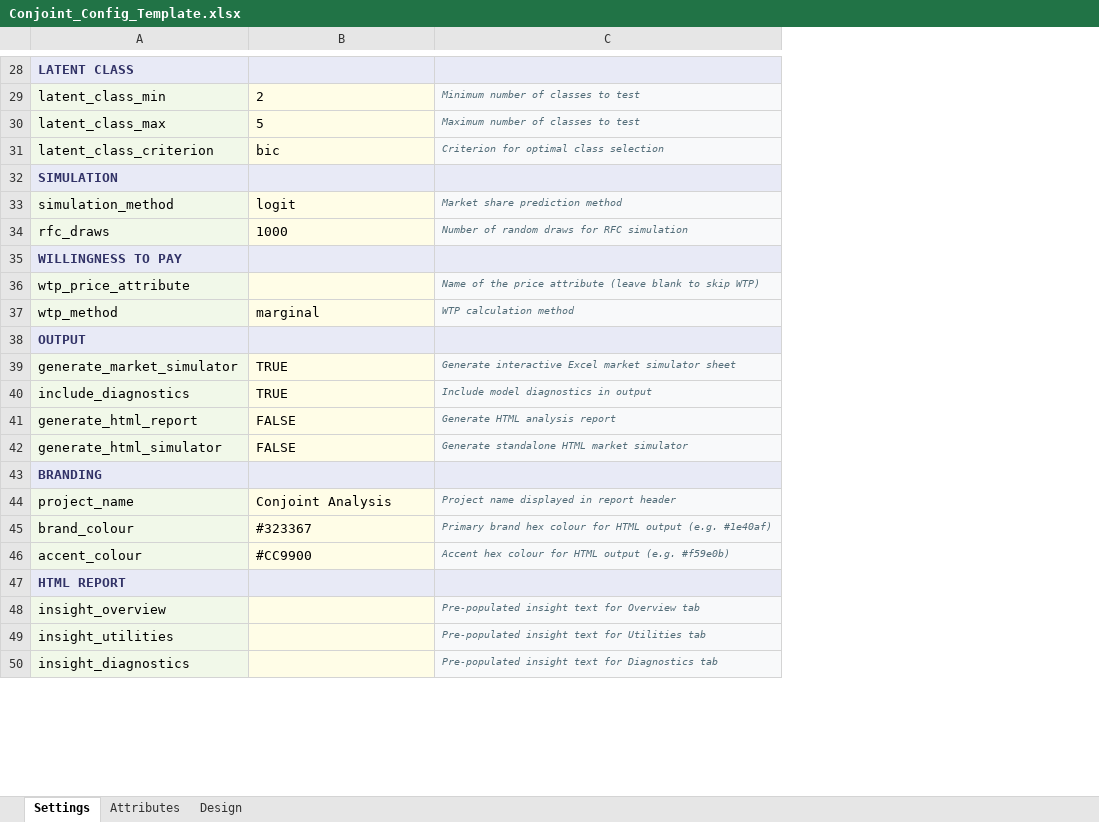
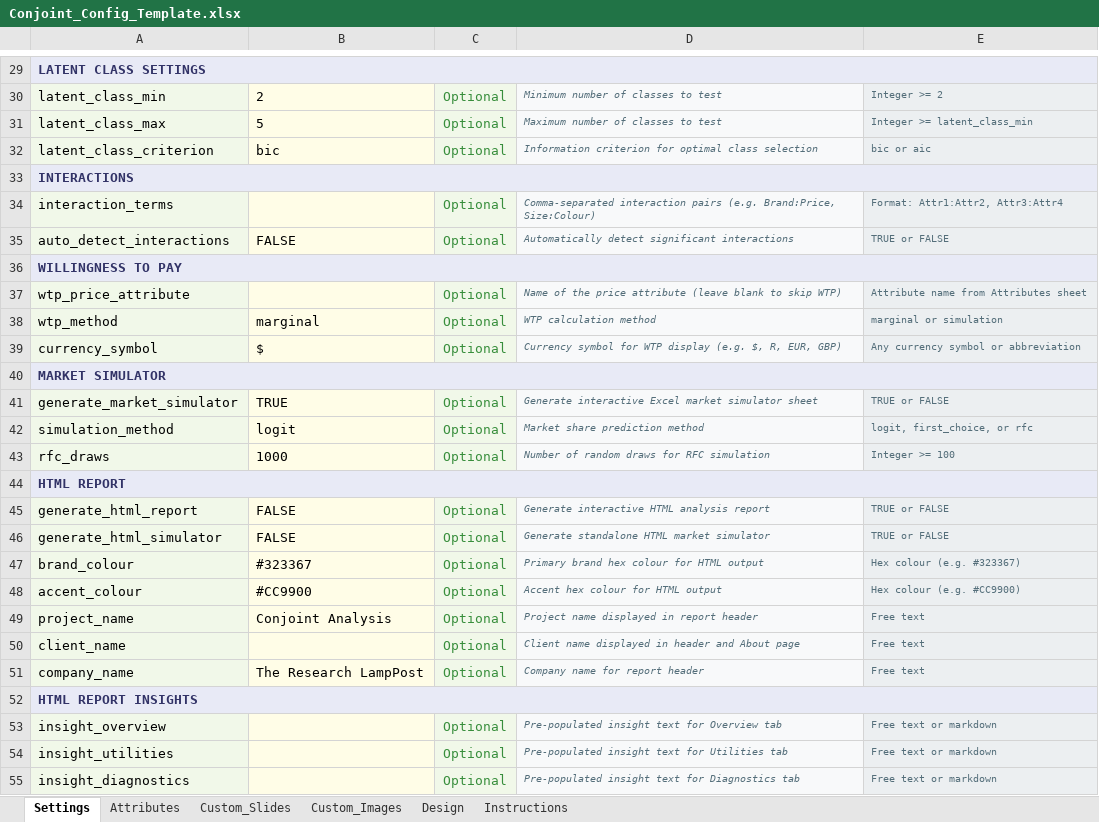
Before and after one commit to DuncanRBrett/Turas, an Excel workbook: modules/conjoint/docs/Conjoint_Config_Template.xlsx, sheet Settings, drawn as a sheet; only a part is shown, gaps mark what is left out; values as stored, in another font and other column widths than the file's, no borders; removed rows and columns are numbered as before the commit, all else as after; the diff covers the shown part only; the diff names each change by its address in the sheet, - before the commit and + after, or states it on an @@ line.

```diff
--- a/modules/conjoint/docs/Conjoint_Config_Template.xlsx (sheet Settings)
+++ b/modules/conjoint/docs/Conjoint_Config_Template.xlsx (sheet Settings)
+sheet tab: Custom_Slides
+sheet tab: Custom_Images
+sheet tab: Instructions
+column C, rows 30-32: all Optional; rows 37-38: Optional | Optional; row 41: Optional; rows 45-46: Optional | Optional; row 49: Optional; rows 53-55: all Optional
+column E, rows 30-32: Integer >= 2 | Integer >= latent_class_min | bic or aic; rows 37-38: Attribute name from Attributes sheet | marginal or simulation; row 41: TRUE or FALSE; rows 45-46: TRUE or FALSE | TRUE or FALSE; row 49: Free text; rows 53-55: all Free text or markdown
-A29: LATENT CLASS
+A29: LATENT CLASS SETTINGS
+A29:E29 merged
-D32: Criterion for optimal class selection
+D32: Information criterion for optimal class selection
-A33: SIMULATION
+A33: INTERACTIONS
+A33:E33 merged
+row 34: interaction_terms |  | Optional | Comma-separated interaction pairs (e.g. Brand:Price, Size:Colour) | Format: Attr1:Attr2, Attr3:Attr4
+row 35: auto_detect_interactions | FALSE | Optional | Automatically detect significant interactions | TRUE or FALSE
+A36:E36 merged
+row 39: currency_symbol | $ | Optional | Currency symbol for WTP display (e.g. $, R, EUR, GBP) | Any currency symbol or abbreviation
-A40: OUTPUT
+A40: MARKET SIMULATOR
+A40:E40 merged
-row 40: include_diagnostics | TRUE | Include model diagnostics in output
@@ row 33 moved to row 42: simulation_method @@
@@ row 34 moved to row 43: rfc_draws @@
+row 44: HTML REPORT
-D45: Generate HTML analysis report
+D45: Generate interactive HTML analysis report
-row 43: BRANDING
+row 47: brand_colour | #323367 | Optional | Primary brand hex colour for HTML output | Hex colour (e.g. #323367)
+row 48: accent_colour | #CC9900 | Optional | Accent hex colour for HTML output | Hex colour (e.g. #CC9900)
-row 45: brand_colour | #323367 | Primary brand hex colour for HTML output (e.g. #1e40af)
-row 46: accent_colour | #CC9900 | Accent hex colour for HTML output (e.g. #f59e0b)
@@ row 57 moved to row 50: client_name @@
+row 51: company_name | The Research LampPost | Optional | Company name for report header | Free text
-A52: HTML REPORT
+A52: HTML REPORT INSIGHTS
+A52:E52 merged
```
Also changed, not shown: 8 added rows, 3 removed rows, 14 edited cells and merged cells elsewhere in this sheet, sheet Attributes, sheet Design, 53 other files.
